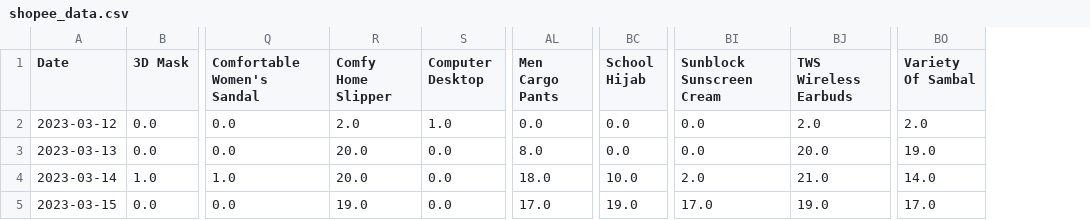
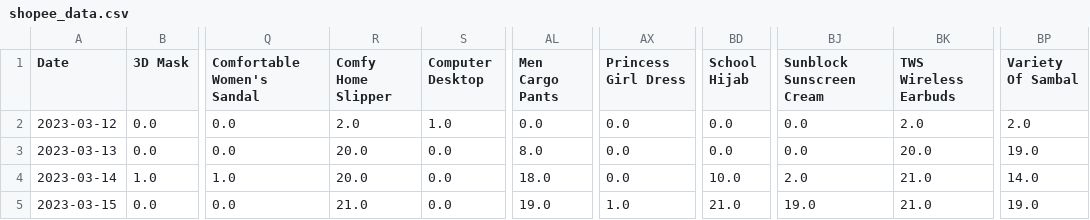
Before and after one commit to mnazwebsite/mnazwebsite.github.io, a CSV file: shopee_data.csv, drawn as a sheet; only a part is shown, gaps mark what is left out; addresses are those after the commit; the diff names each change by its address in the sheet, - before the commit and + after, or states it on an @@ line.

```diff
--- a/shopee_data.csv
+++ b/shopee_data.csv
+column AX (Princess Girl Dress), rows 2-5: 0.0 | 0.0 | 0.0 | 1.0
-R5 (Comfy Home Slipper): 19.0
+R5 (Comfy Home Slipper): 21.0
-AL5 (Men Cargo Pants): 17.0
+AL5 (Men Cargo Pants): 19.0
-BD5 (School Hijab): 19.0
+BD5 (School Hijab): 21.0
-BJ5 (Sunblock Sunscreen Cream): 17.0
+BJ5 (Sunblock Sunscreen Cream): 19.0
-BK5 (TWS Wireless Earbuds): 19.0
+BK5 (TWS Wireless Earbuds): 21.0
-BP5 (Variety Of Sambal): 17.0
+BP5 (Variety Of Sambal): 19.0
```
Also changed, not shown: 2 other files.
